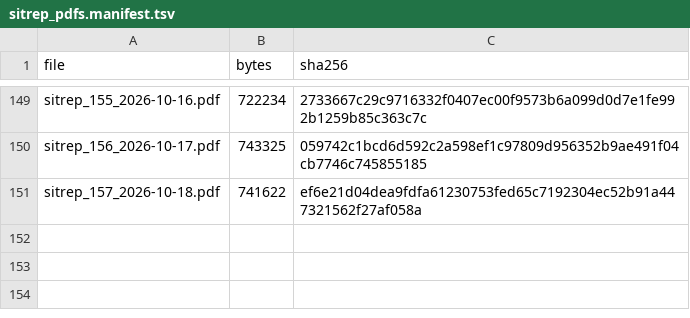
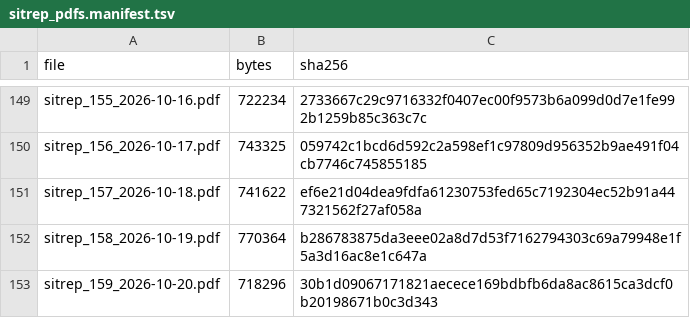
Before and after one commit to vsbuffalo/ebola-bdbv-data, a TSV file: data/raw/sitrep_pdfs.manifest.tsv, drawn as a sheet; only a part is shown, gaps mark what is left out; the diff names each change by its address in the sheet, - before the commit and + after, or states it on an @@ line.

```diff
--- a/data/raw/sitrep_pdfs.manifest.tsv
+++ b/data/raw/sitrep_pdfs.manifest.tsv
+row 152: sitrep_158_2026-10-19.pdf | 770364 | b286783875da3eee02a8d7d53f7162794303c69a79948e1f5a3d16ac8e1c647a
+row 153: sitrep_159_2026-10-20.pdf | 718296 | 30b1d09067171821aecece169bdbfb6da8ac8615ca3dcf0b20198671b0c3d343
```
Also changed, not shown: data/raw/PROVENANCE.tsv, data/raw/insp_sitrep_index.tsv, 18 other files.
